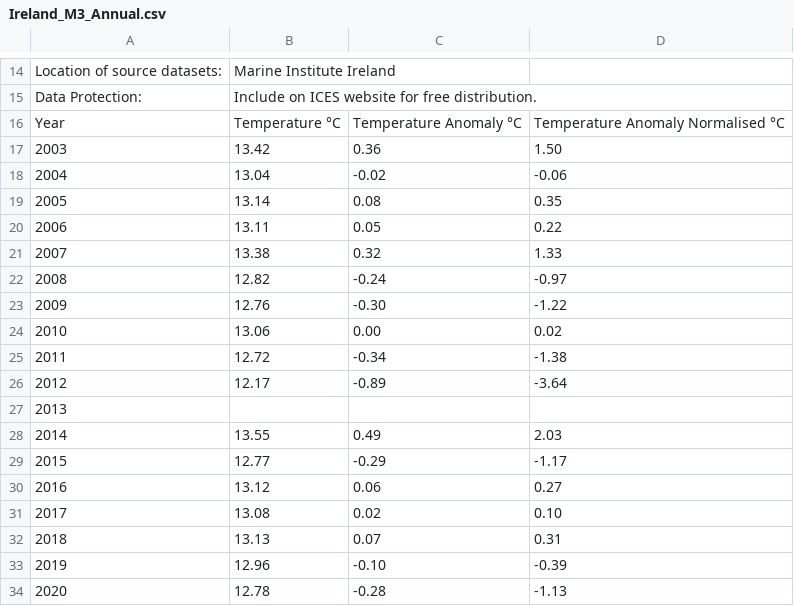
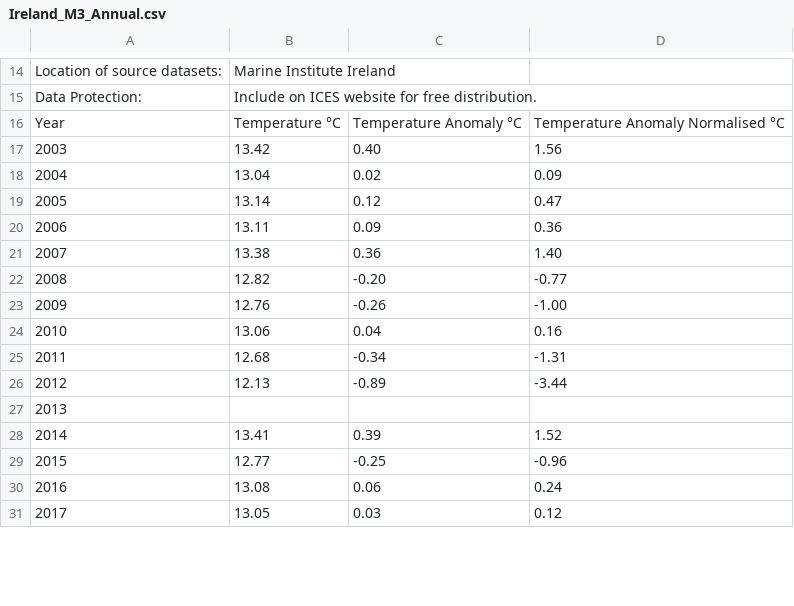
Before and after one commit to beeberx/wg_WGOH, a CSV file: IROC_Timeseries/Ireland_M3_Annual.csv, drawn as a sheet; only a part is shown, gaps mark what is left out; removed rows and columns are numbered as before the commit, all else as after; the diff covers the shown part only; the diff names each change by its address in the sheet, - before the commit and + after, or states it on an @@ line.

```diff
--- a/IROC_Timeseries/Ireland_M3_Annual.csv
+++ b/IROC_Timeseries/Ireland_M3_Annual.csv
-C17: 0.36
+C17: 0.40
-D17: 1.50
+D17: 1.56
-C18: -0.02
+C18: 0.02
-D18: -0.06
+D18: 0.09
-C19: 0.08
+C19: 0.12
-D19: 0.35
+D19: 0.47
-C20: 0.05
+C20: 0.09
-D20: 0.22
+D20: 0.36
-C21: 0.32
+C21: 0.36
-D21: 1.33
+D21: 1.40
-C22: -0.24
+C22: -0.20
-D22: -0.97
+D22: -0.77
-C23: -0.30
+C23: -0.26
-D23: -1.22
+D23: -1.00
-C24: 0.00
+C24: 0.04
-D24: 0.02
+D24: 0.16
-row 25: 2011 | 12.72 | -0.34 | -1.38
-row 26: 2012 | 12.17 | -0.89 | -3.64
+row 25: 2011 | 12.68 | -0.34 | -1.31
+row 26: 2012 | 12.13 | -0.89 | -3.44
-row 28: 2014 | 13.55 | 0.49 | 2.03
+row 28: 2014 | 13.41 | 0.39 | 1.52
-C29: -0.29
+C29: -0.25
-D29: -1.17
+D29: -0.96
-row 30: 2016 | 13.12 | 0.06 | 0.27
@@ column A renumbered in row 30 @@
-C30: 0.02
+C30: 0.06
-D30: 0.10
+D30: 0.24
-row 32: 2018 | 13.13 | 0.07 | 0.31
-row 33: 2019 | 12.96 | -0.10 | -0.39
-row 34: 2020 | 12.78 | -0.28 | -1.13
+row 31: 2017 | 13.05 | 0.03 | 0.12
```
Also changed, not shown: 6 added rows and 4 edited cells elsewhere in this file, IROC_Timeseries/Ireland_Malin_Annual.csv.
